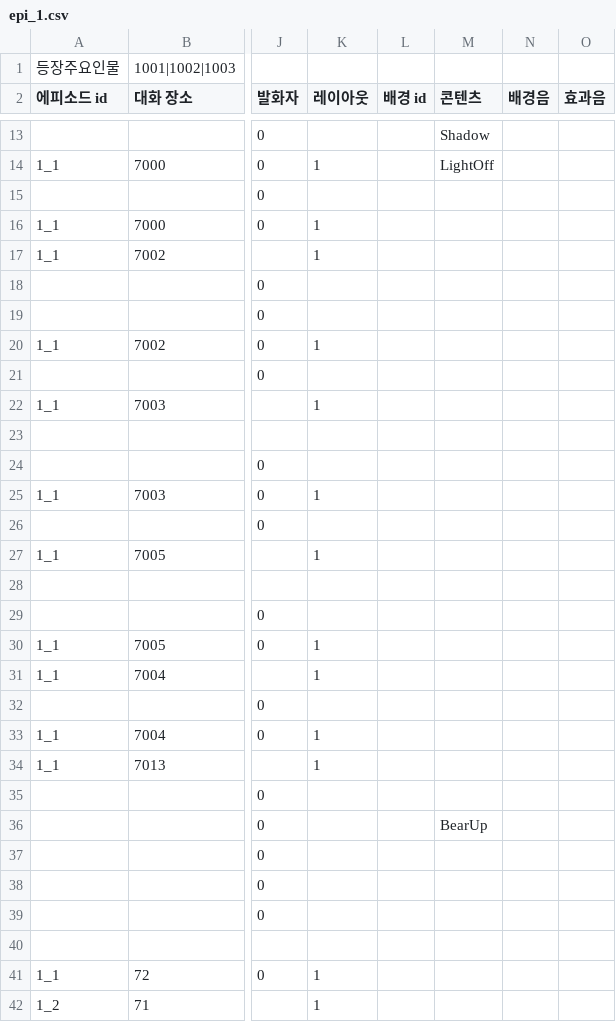
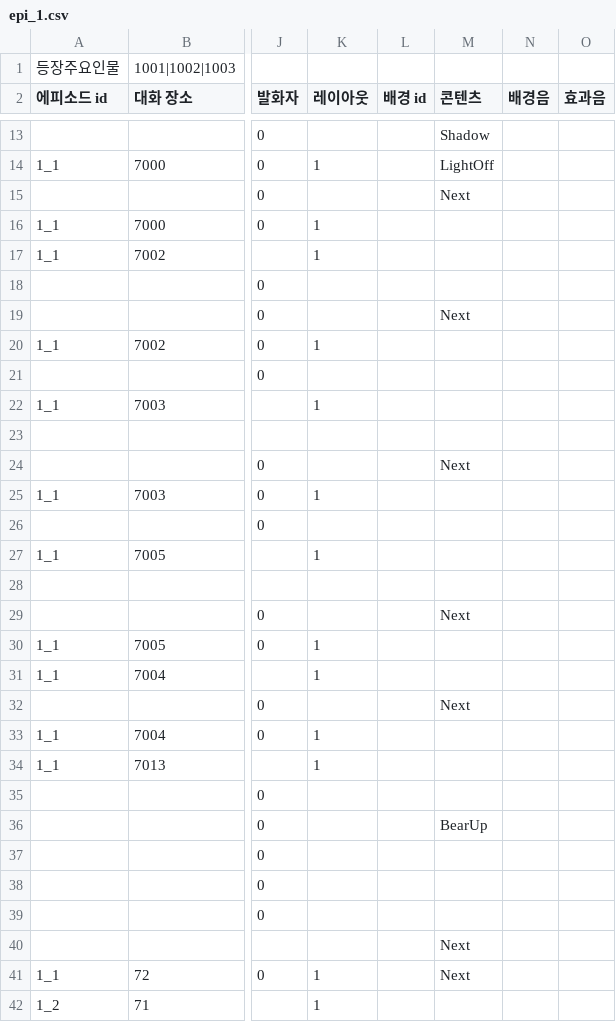
Before and after one commit to sopipc167/UnSleep, a CSV file: UnSleep/Assets/Resources/epi_csv/epi_1.csv, drawn as a sheet; only a part is shown, gaps mark what is left out; the diff names each change by its address in the sheet, - before the commit and + after, or states it on an @@ line.

```diff
--- a/UnSleep/Assets/Resources/epi_csv/epi_1.csv
+++ b/UnSleep/Assets/Resources/epi_csv/epi_1.csv
-M15 (콘텐츠): (empty)
+M15 (콘텐츠): Next
-M19 (콘텐츠): (empty)
+M19 (콘텐츠): Next
-M24 (콘텐츠): (empty)
+M24 (콘텐츠): Next
-M29 (콘텐츠): (empty)
+M29 (콘텐츠): Next
-M32 (콘텐츠): (empty)
+M32 (콘텐츠): Next
-M40:M41 (콘텐츠): (empty)
+M40:M41 (콘텐츠): Next
```
Also changed, not shown: 5 other files.
